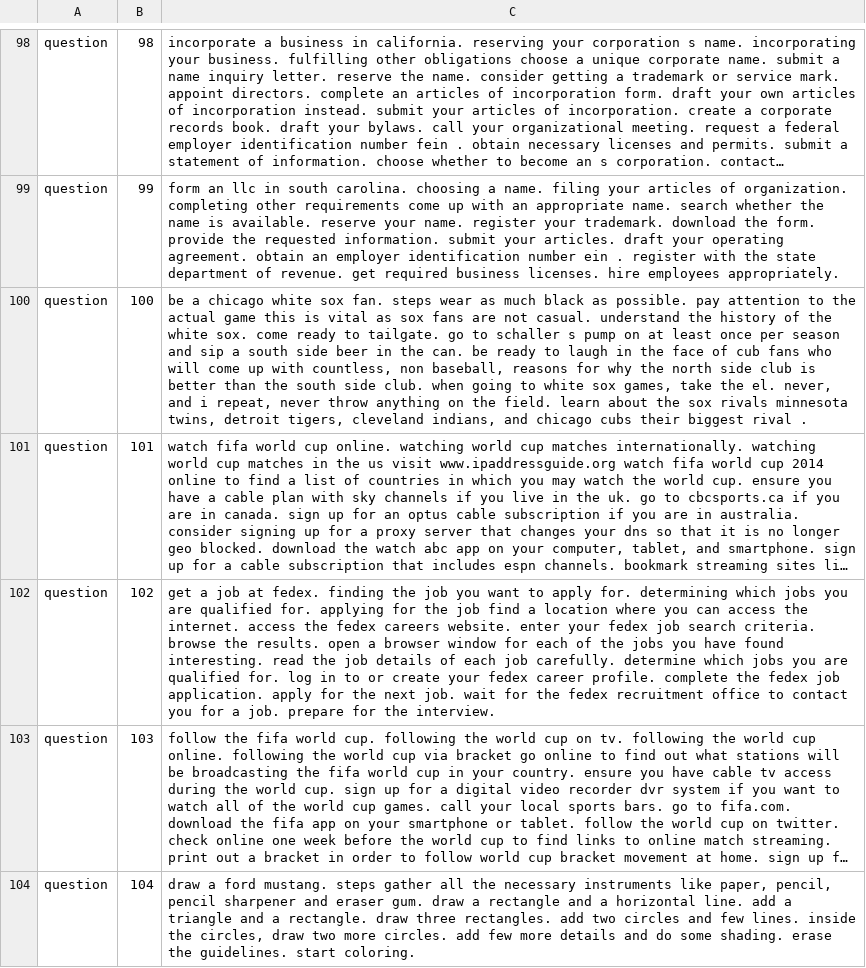
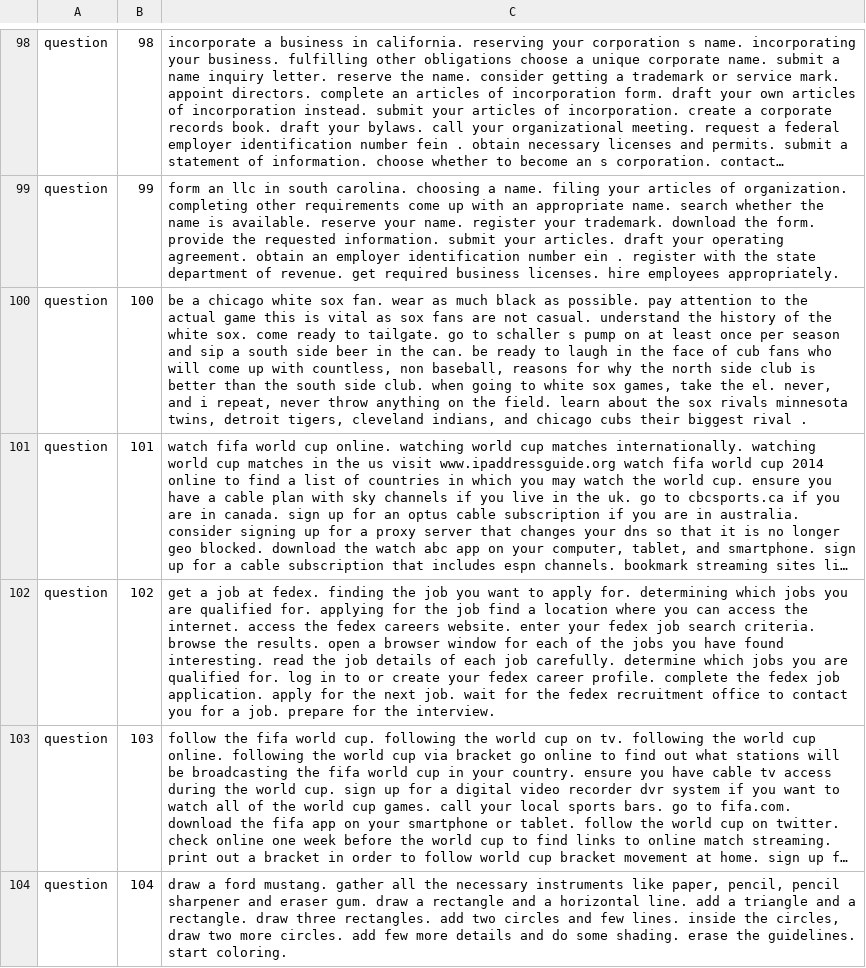
Before and after one commit to feay1234/WikiHow-Task-Based, a TSV file: data/cedr/question-qw.tsv, drawn as a sheet; only a part is shown, gaps mark what is left out; long unchanged cells end in …; the diff covers the shown part only; the diff names each change by its address in the sheet, - before the commit and + after, or states it on an @@ line.

```diff
--- a/data/cedr/question-qw.tsv
+++ b/data/cedr/question-qw.tsv
-C100: …sox fan. steps wear as…
+C100: …sox fan. wear as…
-C104: …ford mustang. steps gather all…
+C104: …ford mustang. gather all…
```
Also changed, not shown: 70 edited cells elsewhere in this file, 1 other file.
